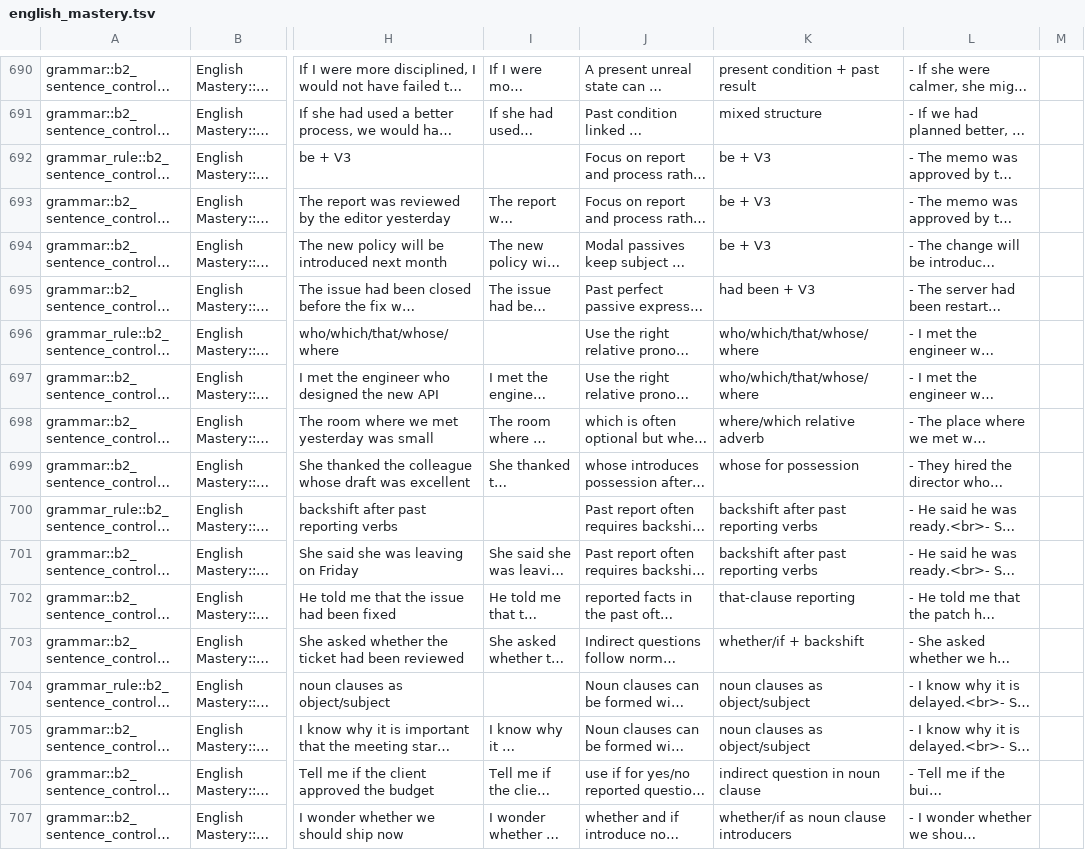
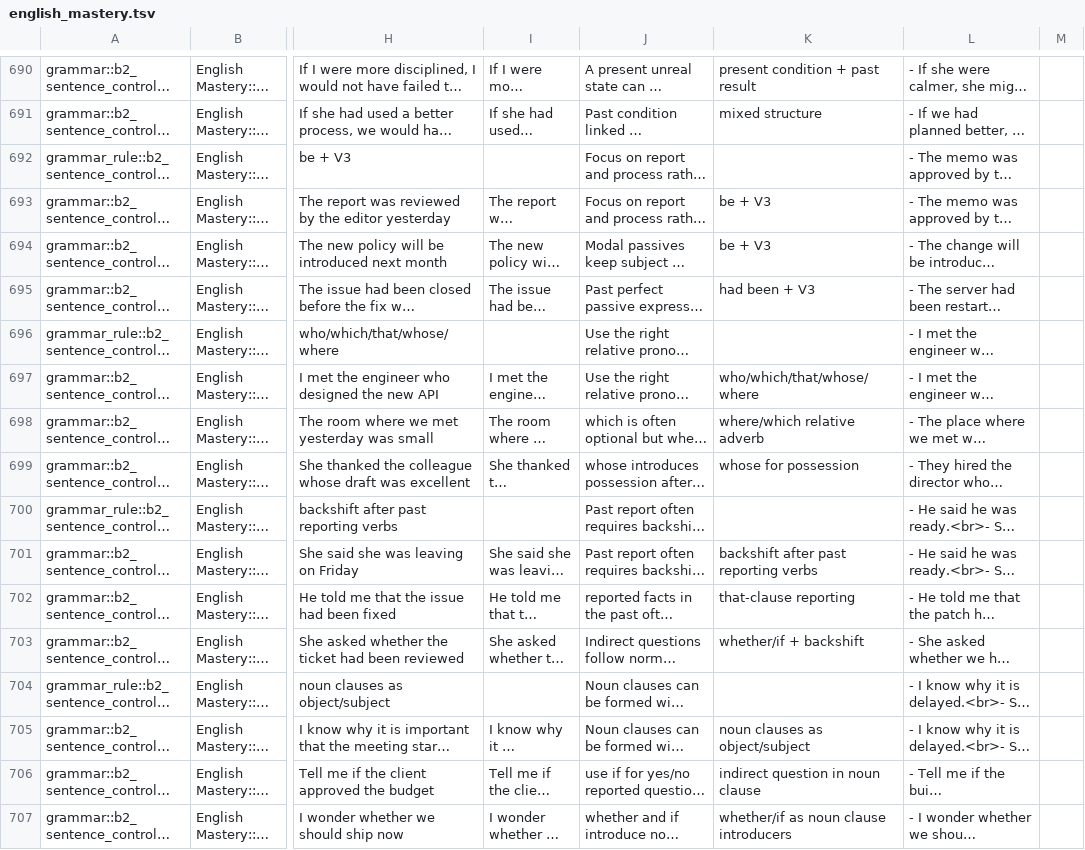
Before and after one commit to PlaneInABottle/ankiDecks, a TSV file: generated/english_mastery/english_mastery.tsv, drawn as a sheet; only a part is shown, gaps mark what is left out; long unchanged cells end in …; the diff covers the shown part only; the diff names each change by its address in the sheet, - before the commit and + after, or states it on an @@ line.

```diff
--- a/generated/english_mastery/english_mastery.tsv
+++ b/generated/english_mastery/english_mastery.tsv
-K692: be + V3
+K692: (empty)
-K696: who/which/that/whose/where
+K696: (empty)
-K700: backshift after past reporting verbs
+K700: (empty)
-K704: noun clauses as object/subject
+K704: (empty)
```
Also changed, not shown: 29 edited cells elsewhere in this file, 9 other files.
